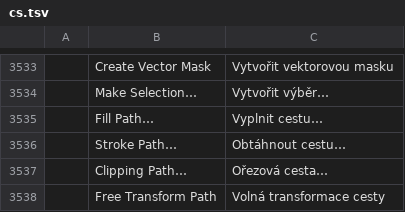
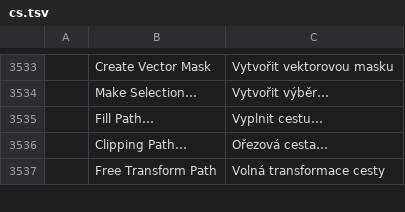
Before and after one commit to midiamixestudio-lab/photo, a TSV file: crates/ui-egui/src/i18n/cs.tsv, drawn as a sheet; only a part is shown, gaps mark what is left out; the diff names each change by its address in the sheet, - before the commit and + after, or states it on an @@ line.

Commit message:
fix(i18n): drop duplicate catalog keys that main merged twice
main gained duplicate no-context keys in cs.tsv (Tool, Clone Stamp,
Stroke Path…, …) with the pen/path merges; the consistency test fails on
them. Keep main's first occurrence and re-add this branch's deep strings.

```diff
--- a/crates/ui-egui/src/i18n/cs.tsv
+++ b/crates/ui-egui/src/i18n/cs.tsv
-row 3536:  | Stroke Path… | Obtáhnout cestu…
```
